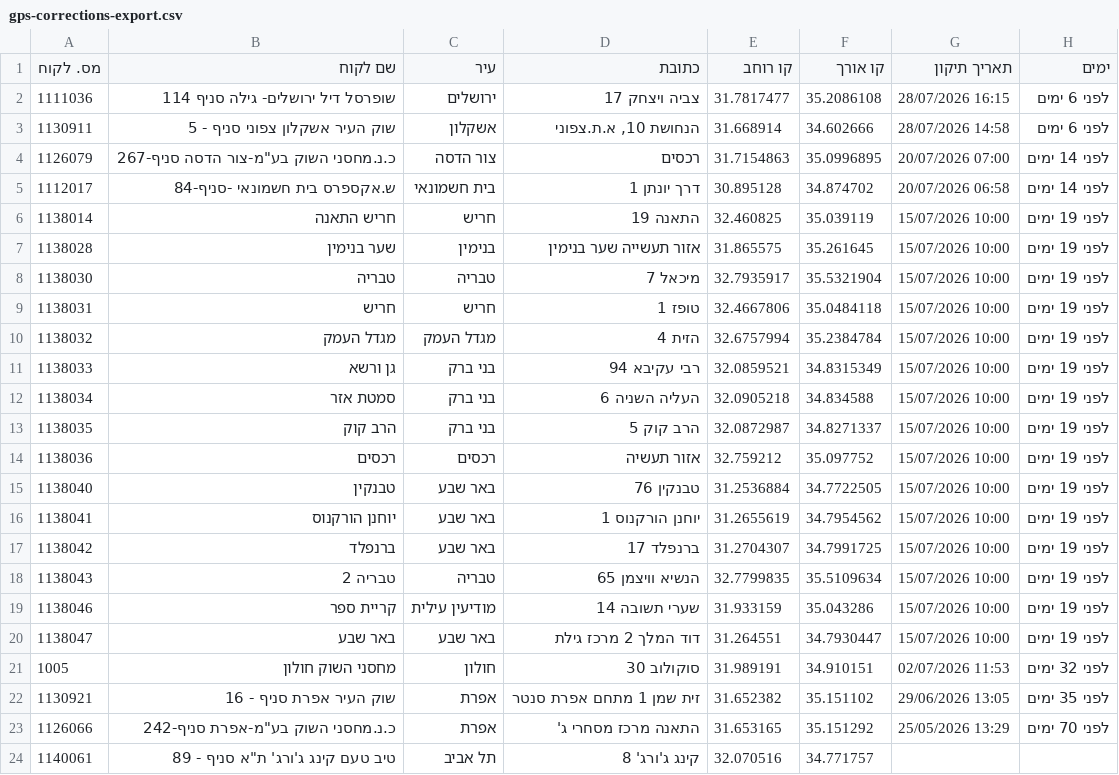
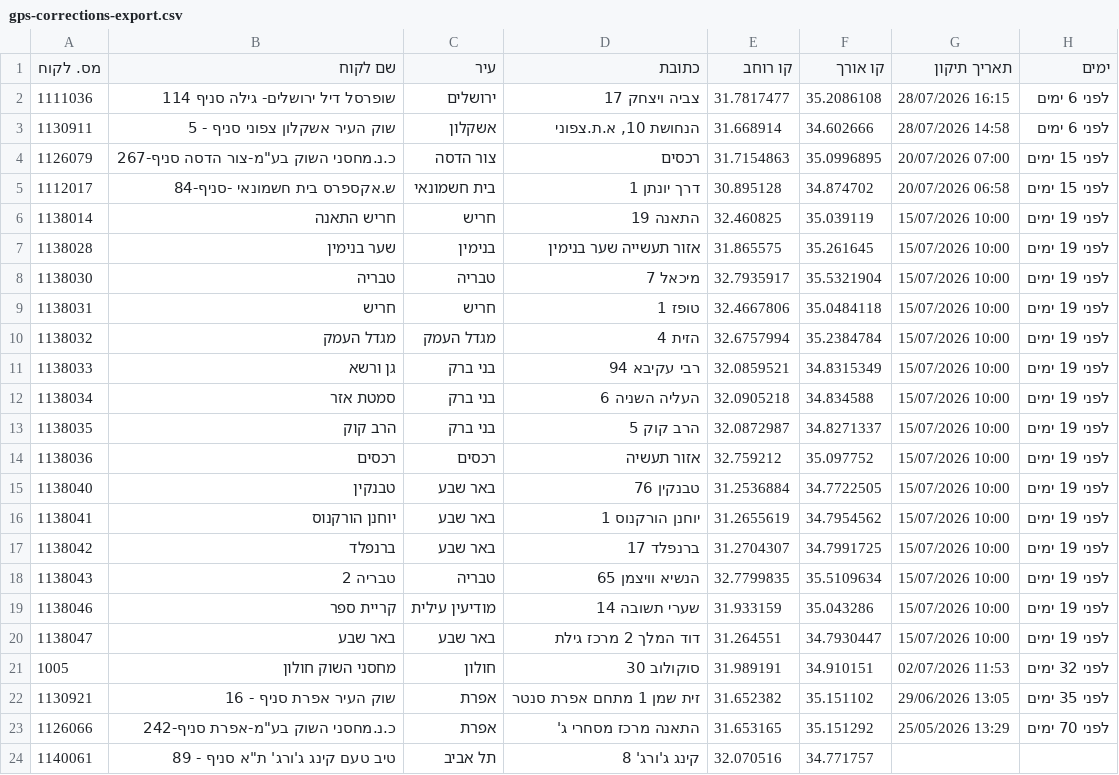
Before and after one commit to sverdlikdan-code/COLUMBUS, a CSV file: docs/gps-corrections-export.csv, drawn as a sheet.

```diff
--- a/docs/gps-corrections-export.csv
+++ b/docs/gps-corrections-export.csv
@@ -3,4 +3,4 @@
 1130911,"שוק העיר אשקלון צפוני סניף - 5","אשקלון","הנחושת 10, א.ת.צפוני",31.668914,34.602666,"28/07/2026 14:58","לפני 6 ימים"
-1126079,"כ.נ.מחסני השוק בע""מ-צור הדסה סניף-267","צור הדסה","רכסים",31.7154863,35.0996895,"20/07/2026 07:00","לפני 14 ימים"
-1112017,"ש.אקספרס בית חשמונאי -סניף-84","בית חשמונאי","דרך יונתן 1",30.895128,34.874702,"20/07/2026 06:58","לפני 14 ימים"
+1126079,"כ.נ.מחסני השוק בע""מ-צור הדסה סניף-267","צור הדסה","רכסים",31.7154863,35.0996895,"20/07/2026 07:00","לפני 15 ימים"
+1112017,"ש.אקספרס בית חשמונאי -סניף-84","בית חשמונאי","דרך יונתן 1",30.895128,34.874702,"20/07/2026 06:58","לפני 15 ימים"
 1138014,"חריש התאנה","חריש","התאנה 19",32.460825,35.039119,"15/07/2026 10:00","לפני 19 ימים"
```
Also changed, not shown: 1 other file.
